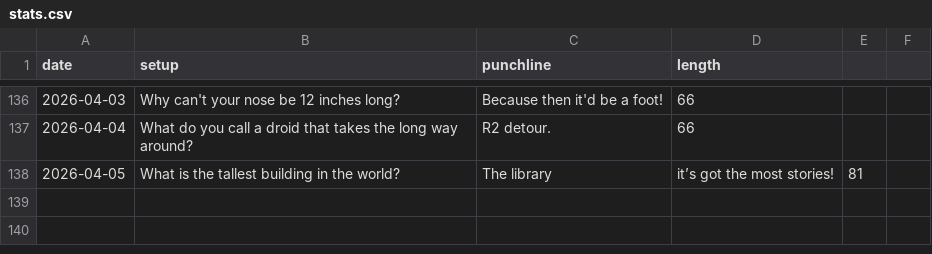
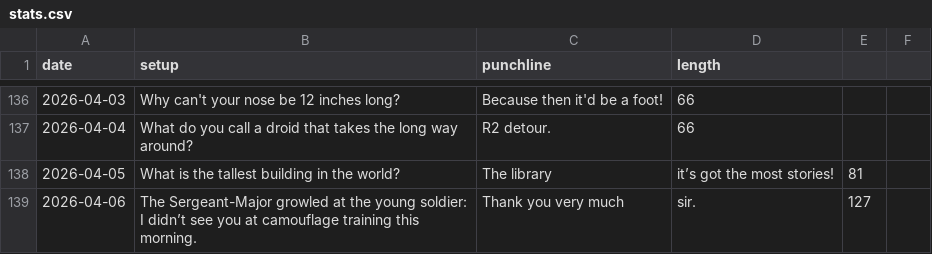
Before and after one commit to onFilm/onFilm, a CSV file: jokes/stats.csv, drawn as a sheet; only a part is shown, gaps mark what is left out.

```diff
--- a/jokes/stats.csv
+++ b/jokes/stats.csv
@@ -138 +138,2 @@ date,setup,punchline,length
 2026-04-05,What is the tallest building in the world?,The library, it’s got the most stories!,81
+2026-04-06,The Sergeant-Major growled at the young soldier: I didn’t see you at camouflage training this morning.,Thank you very much, sir.,127
```
Also changed, not shown: 2 other files.
